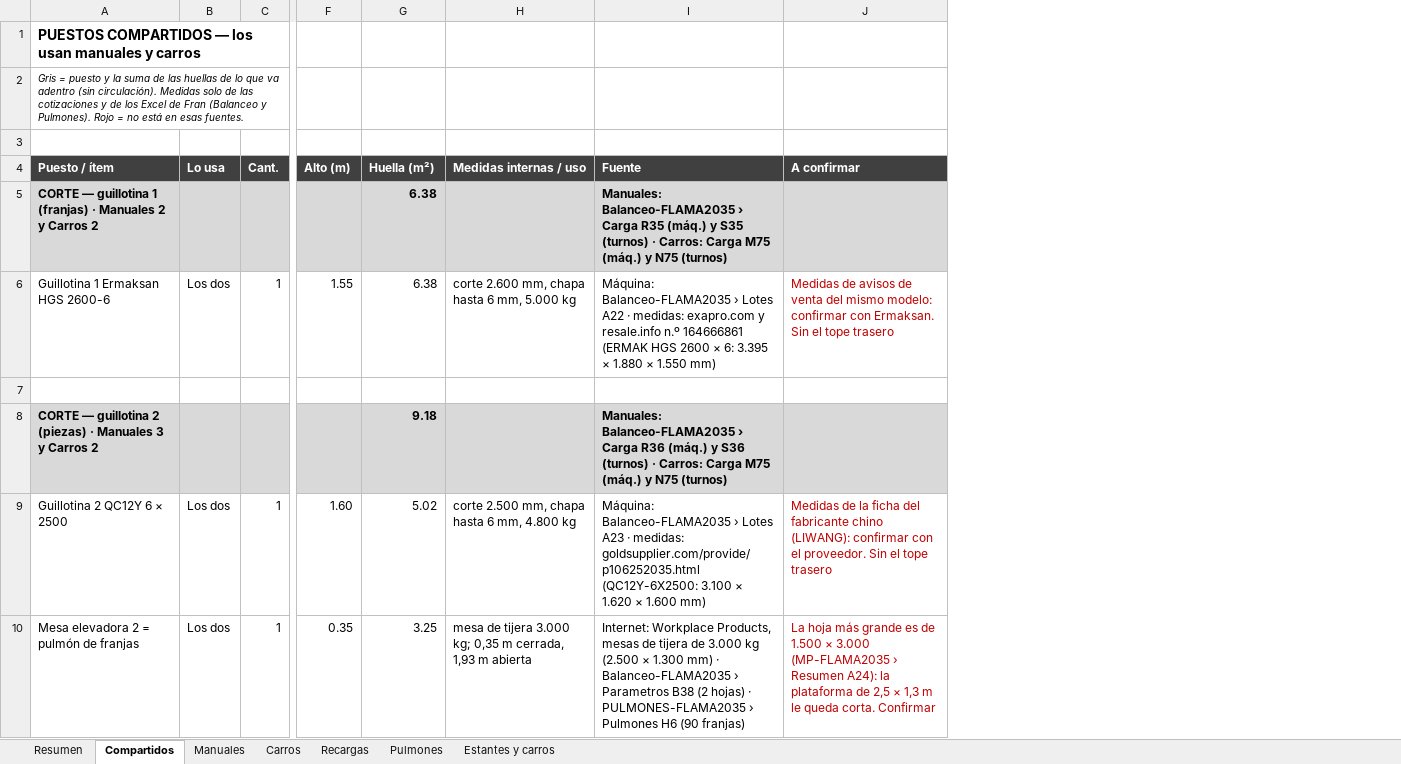
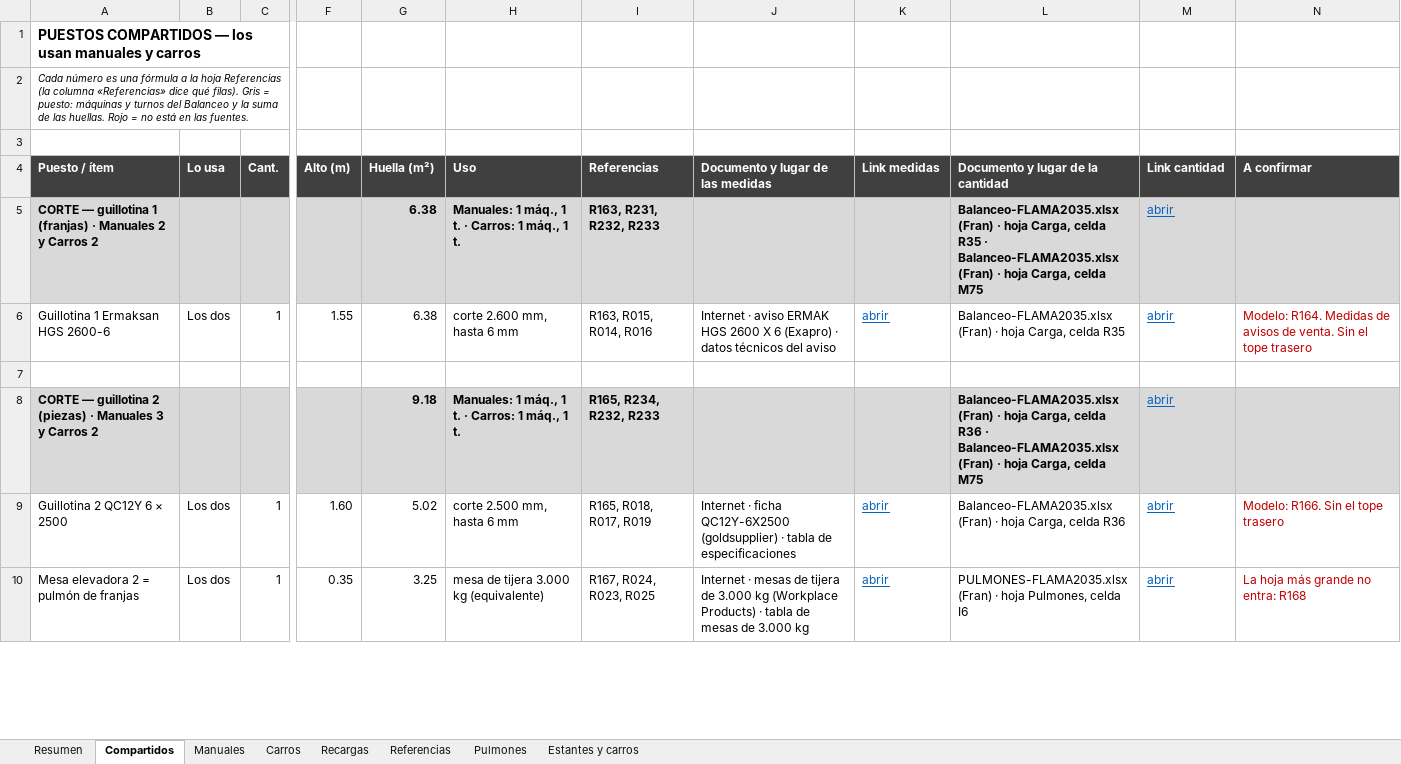
Before and after one commit to TadeoSinay/TP_optimizacion, an Excel workbook: dimensiones/dimensiones_puestos.xlsx, sheet Compartidos, drawn as a sheet; only a part is shown, gaps mark what is left out; values as stored, in another font and other column widths than the file's, no borders; removed rows and columns are numbered as before the commit, all else as after; the diff covers the shown part only; the diff names each change by its address in the sheet, - before the commit and + after, or states it on an @@ line.

```diff
--- a/dimensiones/dimensiones_puestos.xlsx (sheet Compartidos)
+++ b/dimensiones/dimensiones_puestos.xlsx (sheet Compartidos)
+sheet tab: Referencias
-column H (Medidas internas / uso), rows 6-10: corte 2.600 mm, chapa hasta 6 mm, 5.000 kg |  |  | corte 2.500 mm, chapa hasta 6 mm, 4.800 kg | mesa de tijera 3.000 kg; 0,35 m cerrada, 1,93 m abierta
-column I (Fuente), rows 5-10: Manuales: Balanceo-FLAMA2035 › Carga R35 (máq.) y S35 (turnos) · Carros: Carga M75 (máq.) y N75 (turnos) | Máquina: Balanceo-FLAMA2035 › Lotes A22 · medidas: exapro.com y resale.info n.º 164666861 (ERMAK HGS 2600 × 6: 3.395 × 1.880 × 1.550 mm) |  | Manuales: Balanceo-FLAMA2035 › Carga R36 (máq.) y S36 (turnos) · Carros: Carga M75 (máq.) y N75 (turnos) | Máquina: Balanceo-FLAMA2035 › Lotes A23 · medidas: goldsupplier.com/provide/p106252035.html (QC12Y-6X2500: 3.100 × 1.620 × 1.600 mm) | Internet: Workplace Products, mesas de tijera de 3.000 kg (2.500 × 1.300 mm) · Balanceo-FLAMA2035 › Parametros B38 (2 hojas) · PULMONES-FLAMA2035 › Pulmones H6 (90 franjas)
+column H (Uso), rows 5-10: Manuales: 1 máq., 1 t. · Carros: 1 máq., 1 t. | corte 2.600 mm, hasta 6 mm |  | Manuales: 1 máq., 1 t. · Carros: 1 máq., 1 t. | corte 2.500 mm, hasta 6 mm | mesa de tijera 3.000 kg (equivalente)
+column I (Referencias), rows 5-10: R163, R231, R232, R233 | R163, R015, R014, R016 |  | R165, R234, R232, R233 | R165, R018, R017, R019 | R167, R024, R023, R025
+column J (Documento y lugar de las medidas), rows 6-10: Internet · aviso ERMAK HGS 2600 X 6 (Exapro) · datos técnicos del aviso |  |  | Internet · ficha QC12Y-6X2500 (goldsupplier) · tabla de especificaciones | Internet · mesas de tijera de 3.000 kg (Workplace Products) · tabla de mesas de 3.000 kg
+column K (Link medidas), rows 6-10: abrir |  |  | abrir | abrir
+column L (Documento y lugar de la cantidad), rows 5-10: Balanceo-FLAMA2035.xlsx (Fran) · hoja Carga, celda R35 · Balanceo-FLAMA2035.xlsx (Fran) · hoja Carga, celda M75 | Balanceo-FLAMA2035.xlsx (Fran) · hoja Carga, celda R35 |  | Balanceo-FLAMA2035.xlsx (Fran) · hoja Carga, celda R36 · Balanceo-FLAMA2035.xlsx (Fran) · hoja Carga, celda M75 | Balanceo-FLAMA2035.xlsx (Fran) · hoja Carga, celda R36 | PULMONES-FLAMA2035.xlsx (Fran) · hoja Pulmones, celda I6
+column M (Link cantidad), rows 5-10: abrir | abrir |  | abrir | abrir | abrir
-A2 (Puesto / ítem): Gris = puesto y la suma de las huellas de lo que va adentro (sin circulación). Medidas solo de las cotizaciones y de los Excel de Fran (Balanceo y Pulmones). Rojo = no está en esas fuentes.
+A2 (Puesto / ítem): Cada número es una fórmula a la hoja Referencias (la columna «Referencias» dice qué filas). Gris = puesto: máquinas y turnos del Balanceo y la suma de las huellas. Rojo = no está en las fuentes.
-N6 (A confirmar): Medidas de avisos de venta del mismo modelo: confirmar con Ermaksan. Sin el…
+N6 (A confirmar): Modelo: R164. Medidas de avisos de venta. Sin el…
-N9 (A confirmar): Medidas de la ficha del fabricante chino (LIWANG): confirmar con el proveedor. Sin el…
+N9 (A confirmar): Modelo: R166. Sin el…
-N10 (A confirmar): …más grande es de 1.500 × 3.000 (MP-FLAMA2035 › Resumen A24): la plataforma de 2,5 × 1,3 m le queda corta. Confirmar
+N10 (A confirmar): …más grande no entra: R168
```
Also changed, not shown: 10 edited cells elsewhere in this sheet, sheet Manuales, sheet Recargas, sheet Resumen, sheet Carros, sheet Pulmones, sheet Estantes y carros, formulas that keep their value, 8 other files.
